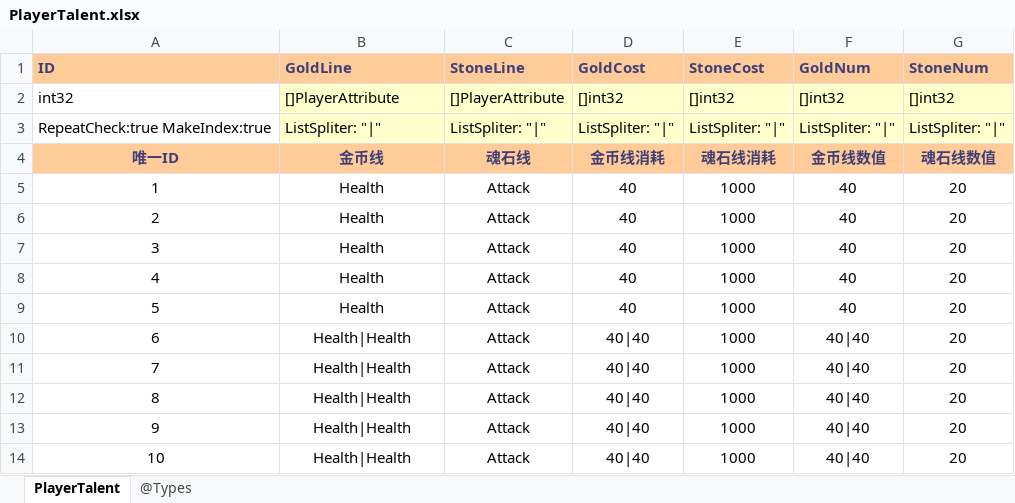
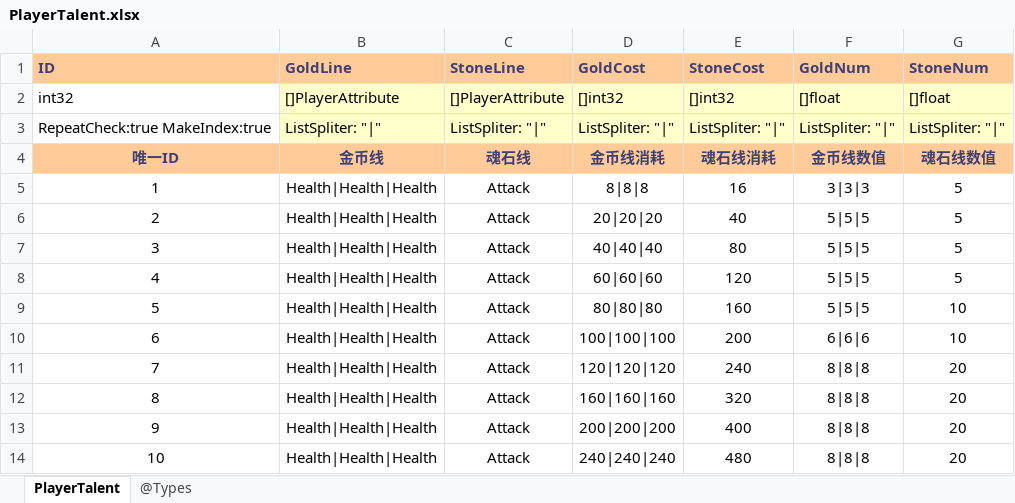
Before and after one commit to wzwqhfy/gunfire_config_table, an Excel workbook: 程序用_正式版_基础版/PlayerTalent.xlsx, sheet PlayerTalent, drawn as a sheet; only a part is shown; values as stored, in another font and other column widths than the file's, no borders; the diff covers the shown part only; the diff names each change by its address in the sheet, - before the commit and + after, or states it on an @@ line.

```diff
--- a/程序用_正式版_基础版/PlayerTalent.xlsx (sheet PlayerTalent)
+++ b/程序用_正式版_基础版/PlayerTalent.xlsx (sheet PlayerTalent)
-F2 (GoldNum): []int32
+F2 (GoldNum): []float
-G2 (StoneNum): []int32
+G2 (StoneNum): []float
-B5:B9 (GoldLine): Health
+B5:B9 (GoldLine): Health|Health|Health
-D5 (GoldCost): 40
+D5 (GoldCost): 8|8|8
-E5 (StoneCost): 1000
+E5 (StoneCost): 16
-F5 (GoldNum): 40
+F5 (GoldNum): 3|3|3
-G5:G8 (StoneNum): 20
+G5:G8 (StoneNum): 5
-D6 (GoldCost): 40
+D6 (GoldCost): 20|20|20
-E6 (StoneCost): 1000
+E6 (StoneCost): 40
-F6:F9 (GoldNum): 40
+F6:F9 (GoldNum): 5|5|5
-D7 (GoldCost): 40
+D7 (GoldCost): 40|40|40
-E7 (StoneCost): 1000
+E7 (StoneCost): 80
-D8 (GoldCost): 40
+D8 (GoldCost): 60|60|60
-E8 (StoneCost): 1000
+E8 (StoneCost): 120
-D9 (GoldCost): 40
+D9 (GoldCost): 80|80|80
-E9 (StoneCost): 1000
+E9 (StoneCost): 160
-G9:G10 (StoneNum): 20
+G9:G10 (StoneNum): 10
-B10:B14 (GoldLine): Health|Health
+B10:B14 (GoldLine): Health|Health|Health
-D10 (GoldCost): 40|40
+D10 (GoldCost): 100|100|100
-E10 (StoneCost): 1000
+E10 (StoneCost): 200
-F10 (GoldNum): 40|40
+F10 (GoldNum): 6|6|6
-D11 (GoldCost): 40|40
+D11 (GoldCost): 120|120|120
-E11 (StoneCost): 1000
+E11 (StoneCost): 240
-F11:F14 (GoldNum): 40|40
+F11:F14 (GoldNum): 8|8|8
-D12 (GoldCost): 40|40
+D12 (GoldCost): 160|160|160
-E12 (StoneCost): 1000
+E12 (StoneCost): 320
-D13 (GoldCost): 40|40
+D13 (GoldCost): 200|200|200
-E13 (StoneCost): 1000
+E13 (StoneCost): 400
-D14 (GoldCost): 40|40
+D14 (GoldCost): 240|240|240
-E14 (StoneCost): 1000
+E14 (StoneCost): 480
```
Also changed, not shown: 200 edited cells elsewhere in this sheet, 程序用_正式版_基础版/Language.xlsx, 程序用_正式版_基础版/Monster.xlsx, 4 other files.
